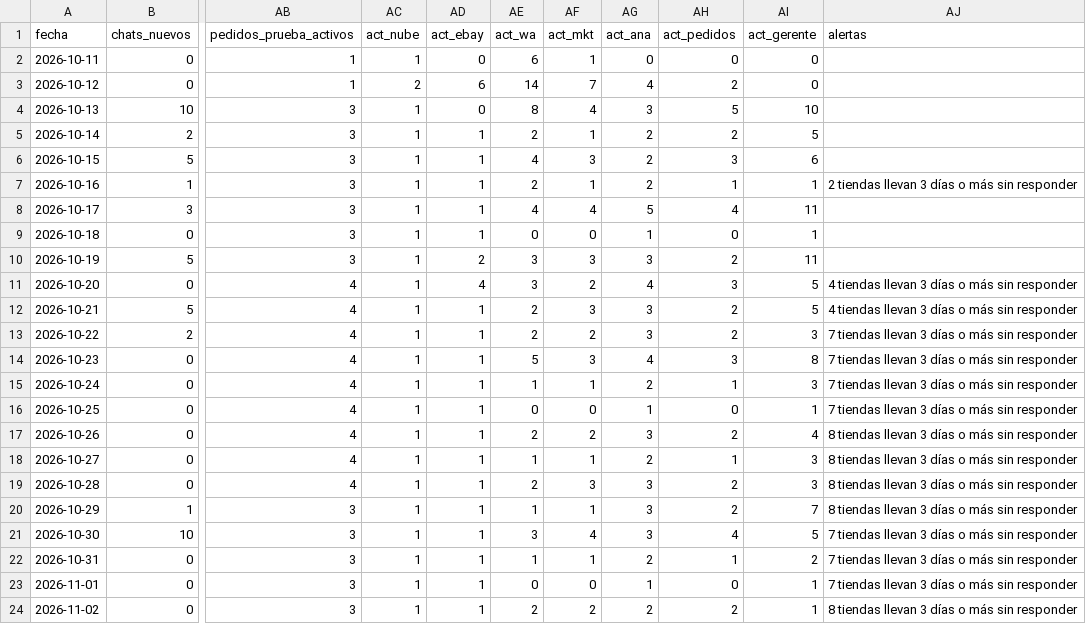
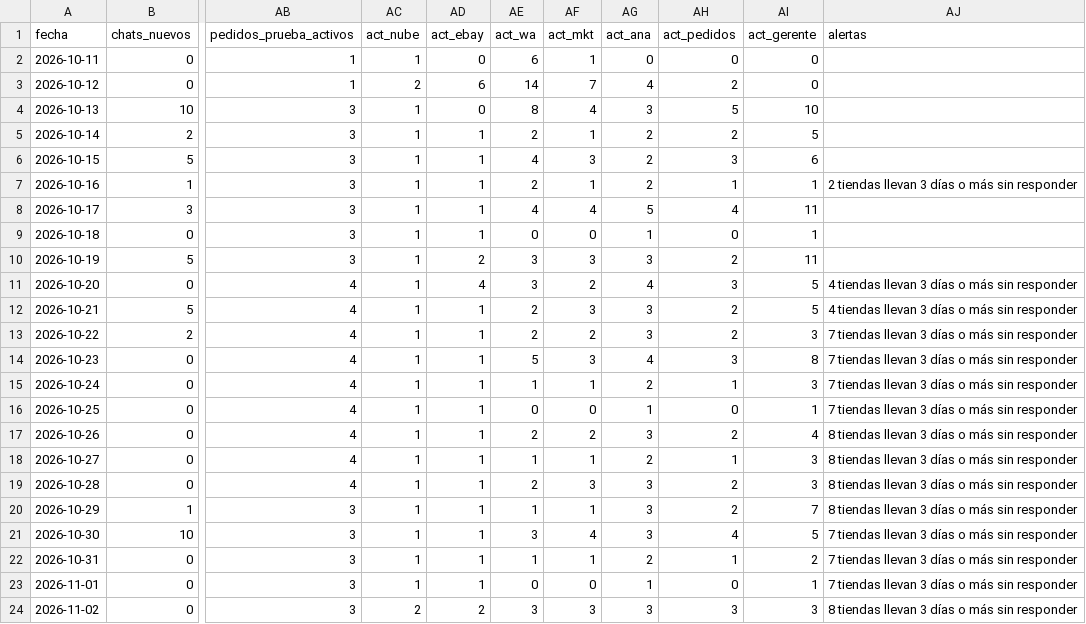
Before and after one commit to Santi491/Claude-, a CSV file: metricas.csv, drawn as a sheet; only a part is shown, gaps mark what is left out; the diff names each change by its address in the sheet, - before the commit and + after, or states it on an @@ line.

```diff
--- a/metricas.csv
+++ b/metricas.csv
-AC24 (act_nube): 1
+AC24 (act_nube): 2
-AD24 (act_ebay): 1
+AD24 (act_ebay): 2
-AE24 (act_wa): 2
+AE24 (act_wa): 3
-AF24 (act_mkt): 2
+AF24 (act_mkt): 3
-AG24 (act_ana): 2
+AG24 (act_ana): 3
-AH24 (act_pedidos): 2
+AH24 (act_pedidos): 3
-AI24 (act_gerente): 1
+AI24 (act_gerente): 3
```
Also changed, not shown: actividad.csv, 1 other file.
